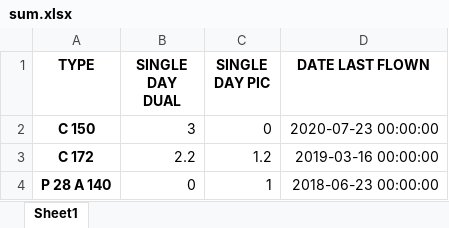
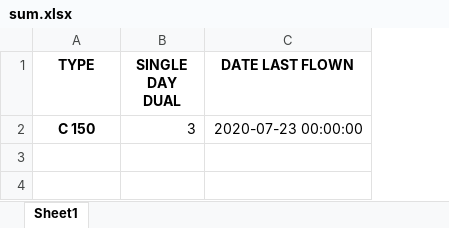
Before and after one commit to EverybodylovesRaymondk/CodeStudies, an Excel workbook: Python/PlayPython/Logbook summary/sum.xlsx, sheet Sheet1, drawn as a sheet; values as stored, in another font and other column widths than the file's, no borders; the diff names each change by its address in the sheet, - before the commit and + after, or states it on an @@ line.

```diff
--- a/Python/PlayPython/Logbook summary/sum.xlsx (sheet Sheet1)
+++ b/Python/PlayPython/Logbook summary/sum.xlsx (sheet Sheet1)
-column C (SINGLE DAY PIC), row 2: 0
-row 3: C 172 | 2.2 | 1.2 | 2019-03-16 00:00:00
-row 4: P 28 A 140 | 0 | 1 | 2018-06-23 00:00:00
```
Also changed, not shown: Python/PlayPython/Skool VS Koshuis/Output/Final_All.xlsx, Python/PlayPython/Skool VS Koshuis/Output/Final_Filterd.xlsx, 9 other files.
